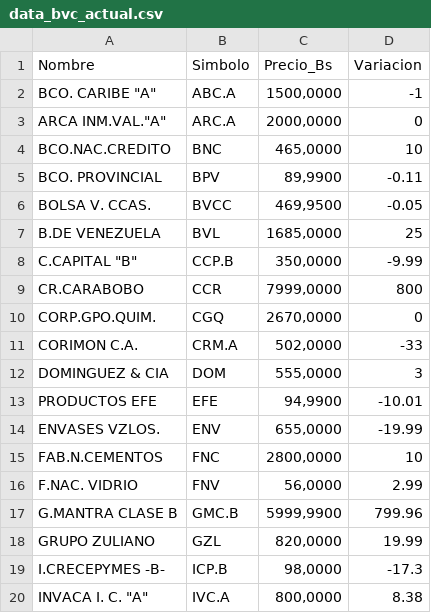
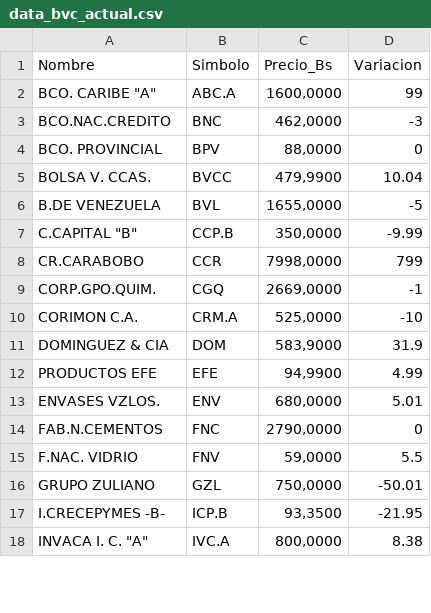
Before and after one commit to JoseAlirioCardoza/BVC, a CSV file: data_bvc_actual.csv, drawn as a sheet; only a part is shown; the diff covers the shown part only.

```diff
--- a/data_bvc_actual.csv
+++ b/data_bvc_actual.csv
@@ -1,20 +1,18 @@
 Nombre,Simbolo,Precio_Bs,Variacion
-"BCO. CARIBE ""A""",ABC.A,"1500,0000",-1
-"ARCA INM.VAL.""A""",ARC.A,"2000,0000",0
-BCO.NAC.CREDITO,BNC,"465,0000",10
-BCO. PROVINCIAL,BPV,"89,9900",-0.11
-BOLSA V. CCAS.,BVCC,"469,9500",-0.05
-B.DE VENEZUELA,BVL,"1685,0000",25
+"BCO. CARIBE ""A""",ABC.A,"1600,0000",99
+BCO.NAC.CREDITO,BNC,"462,0000",-3
+BCO. PROVINCIAL,BPV,"88,0000",0
+BOLSA V. CCAS.,BVCC,"479,9900",10.04
+B.DE VENEZUELA,BVL,"1655,0000",-5
 "C.CAPITAL ""B""",CCP.B,"350,0000",-9.99
-CR.CARABOBO,CCR,"7999,0000",800
-CORP.GPO.QUIM.,CGQ,"2670,0000",0
-CORIMON C.A.,CRM.A,"502,0000",-33
-DOMINGUEZ & CIA,DOM,"555,0000",3
-PRODUCTOS EFE,EFE,"94,9900",-10.01
-ENVASES VZLOS.,ENV,"655,0000",-19.99
-FAB.N.CEMENTOS,FNC,"2800,0000",10
-F.NAC. VIDRIO,FNV,"56,0000",2.99
-G.MANTRA CLASE B,GMC.B,"5999,9900",799.96
-GRUPO ZULIANO,GZL,"820,0000",19.99
-I.CRECEPYMES -B-,ICP.B,"98,0000",-17.3
+CR.CARABOBO,CCR,"7998,0000",799
+CORP.GPO.QUIM.,CGQ,"2669,0000",-1
+CORIMON C.A.,CRM.A,"525,0000",-10
+DOMINGUEZ & CIA,DOM,"583,9000",31.9
+PRODUCTOS EFE,EFE,"94,9900",4.99
+ENVASES VZLOS.,ENV,"680,0000",5.01
+FAB.N.CEMENTOS,FNC,"2790,0000",0
+F.NAC. VIDRIO,FNV,"59,0000",5.5
+GRUPO ZULIANO,GZL,"750,0000",-50.01
+I.CRECEPYMES -B-,ICP.B,"93,3500",-21.95
 "INVACA I. C. ""A""",IVC.A,"800,0000",8.38
```
Also changed, not shown: 28 edited cells elsewhere in this file.
